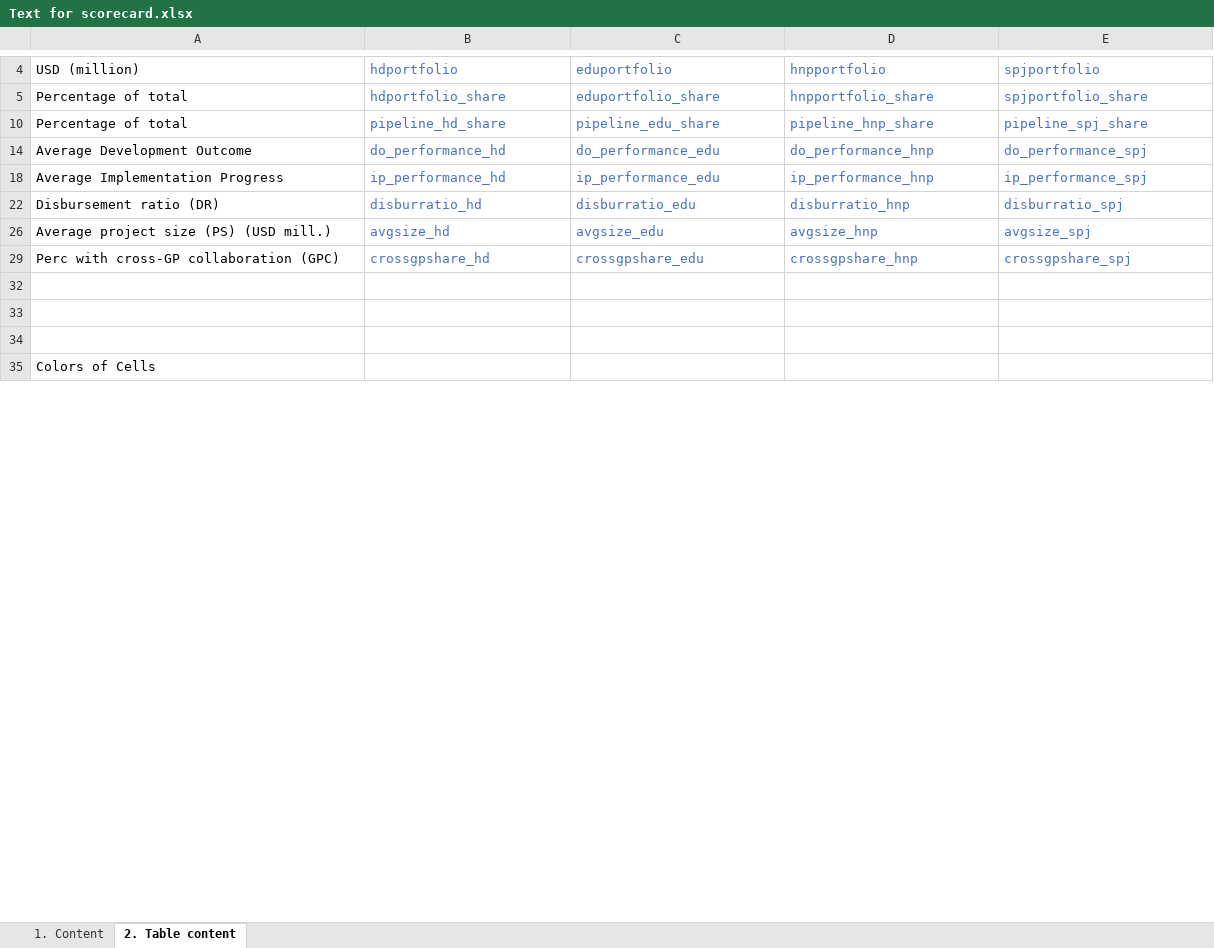
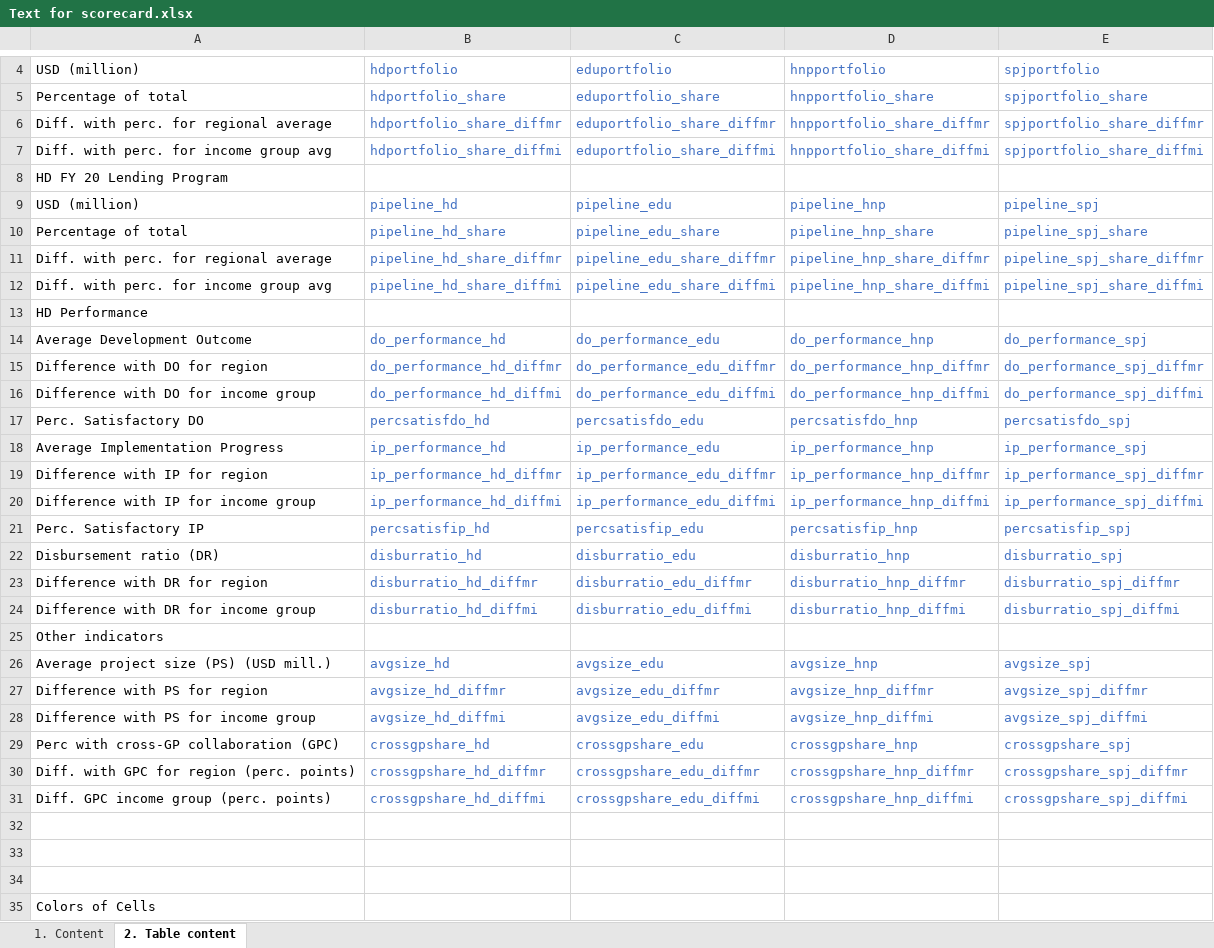
Before and after one commit to worldbank/HCP_AM19_Illustrative_indicators, an Excel workbook: static/Text for scorecard.xlsx, sheet 2. Table content, drawn as a sheet; only a part is shown, gaps mark what is left out; values as stored, in another font and other column widths than the file's, no borders; the diff names each change by its address in the sheet, - before the commit and + after, or states it on an @@ line.

Commit message:
update file for easiness to read

```diff
--- a/static/Text for scorecard.xlsx (sheet 2. Table content)
+++ b/static/Text for scorecard.xlsx (sheet 2. Table content)
@@ row 6 unhidden: Diff. with perc. for regional average | hdportfolio_share_diffmr | eduportfolio_share_diffmr | hnpportfolio_share_diffmr | spjportfolio_share_diffmr @@
@@ row 7 unhidden: Diff. with perc. for income group avg | hdportfolio_share_diffmi | eduportfolio_share_diffmi | hnpportfolio_share_diffmi | spjportfolio_share_diffmi @@
@@ row 8 unhidden: HD FY 20 Lending Program @@
@@ row 9 unhidden: USD (million) | pipeline_hd | pipeline_edu | pipeline_hnp | pipeline_spj @@
@@ row 11 unhidden: Diff. with perc. for regional average | pipeline_hd_share_diffmr | pipeline_edu_share_diffmr | pipeline_hnp_share_diffmr | pipeline_spj_share_diffmr @@
@@ row 12 unhidden: Diff. with perc. for income group avg | pipeline_hd_share_diffmi | pipeline_edu_share_diffmi | pipeline_hnp_share_diffmi | pipeline_spj_share_diffmi @@
@@ row 13 unhidden: HD Performance @@
@@ row 15 unhidden: Difference with DO for region | do_performance_hd_diffmr | do_performance_edu_diffmr | do_performance_hnp_diffmr | do_performance_spj_diffmr @@
@@ row 16 unhidden: Difference with DO for income group | do_performance_hd_diffmi | do_performance_edu_diffmi | do_performance_hnp_diffmi | do_performance_spj_diffmi @@
@@ row 17 unhidden: Perc. Satisfactory DO | percsatisfdo_hd | percsatisfdo_edu | percsatisfdo_hnp | percsatisfdo_spj @@
@@ row 19 unhidden: Difference with IP for region | ip_performance_hd_diffmr | ip_performance_edu_diffmr | ip_performance_hnp_diffmr | ip_performance_spj_diffmr @@
@@ row 20 unhidden: Difference with IP for income group | ip_performance_hd_diffmi | ip_performance_edu_diffmi | ip_performance_hnp_diffmi | ip_performance_spj_diffmi @@
@@ row 21 unhidden: Perc. Satisfactory IP | percsatisfip_hd | percsatisfip_edu | percsatisfip_hnp | percsatisfip_spj @@
@@ row 23 unhidden: Difference with DR for region | disburratio_hd_diffmr | disburratio_edu_diffmr | disburratio_hnp_diffmr | disburratio_spj_diffmr @@
@@ row 24 unhidden: Difference with DR for income group | disburratio_hd_diffmi | disburratio_edu_diffmi | disburratio_hnp_diffmi | disburratio_spj_diffmi @@
@@ row 25 unhidden: Other indicators @@
@@ row 27 unhidden: Difference with PS for region | avgsize_hd_diffmr | avgsize_edu_diffmr | avgsize_hnp_diffmr | avgsize_spj_diffmr @@
@@ row 28 unhidden: Difference with PS for income group | avgsize_hd_diffmi | avgsize_edu_diffmi | avgsize_hnp_diffmi | avgsize_spj_diffmi @@
@@ row 30 unhidden: Diff. with GPC for region (perc. points) | crossgpshare_hd_diffmr | crossgpshare_edu_diffmr | crossgpshare_hnp_diffmr | crossgpshare_spj_diffmr @@
@@ row 31 unhidden: Diff. GPC income group (perc. points) | crossgpshare_hd_diffmi | crossgpshare_edu_diffmi | crossgpshare_hnp_diffmi | crossgpshare_spj_diffmi @@
```
Also changed, not shown: hidden cells.
